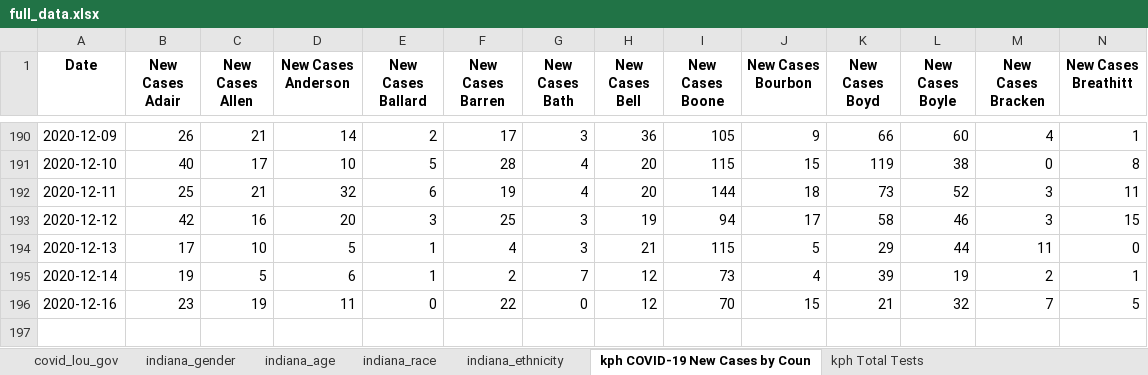
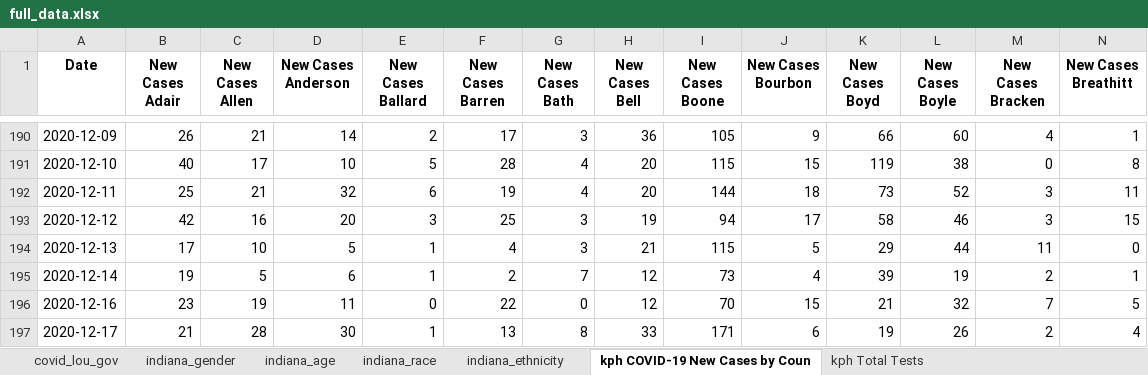
Before and after one commit to edjanalytics/covid-sot-data, an Excel workbook: full_data.xlsx, sheet kph COVID-19 New Cases by Coun, drawn as a sheet; only a part is shown, gaps mark what is left out; values as stored, in another font and other column widths than the file's, no borders; rows hold the shown columns only; the diff names each change by its address in the sheet, - before the commit and + after, or states it on an @@ line.

```diff
--- a/full_data.xlsx (sheet kph COVID-19 New Cases by Coun)
+++ b/full_data.xlsx (sheet kph COVID-19 New Cases by Coun)
+row 197: 2020-12-17 | 21 | 28 | 30 | 1 | 13 | 8 | 33 | 171 | 6 | 19 | 26 | 2 | 4
```
Also changed, not shown: sheet kph COVID-19 Total Cases by Co, sheet kph COVID-19 Deaths by County, sheet indiana_age, sheet jh_deaths, sheet nyt_deaths, sheet nyt_cases, 10 more sheets.
